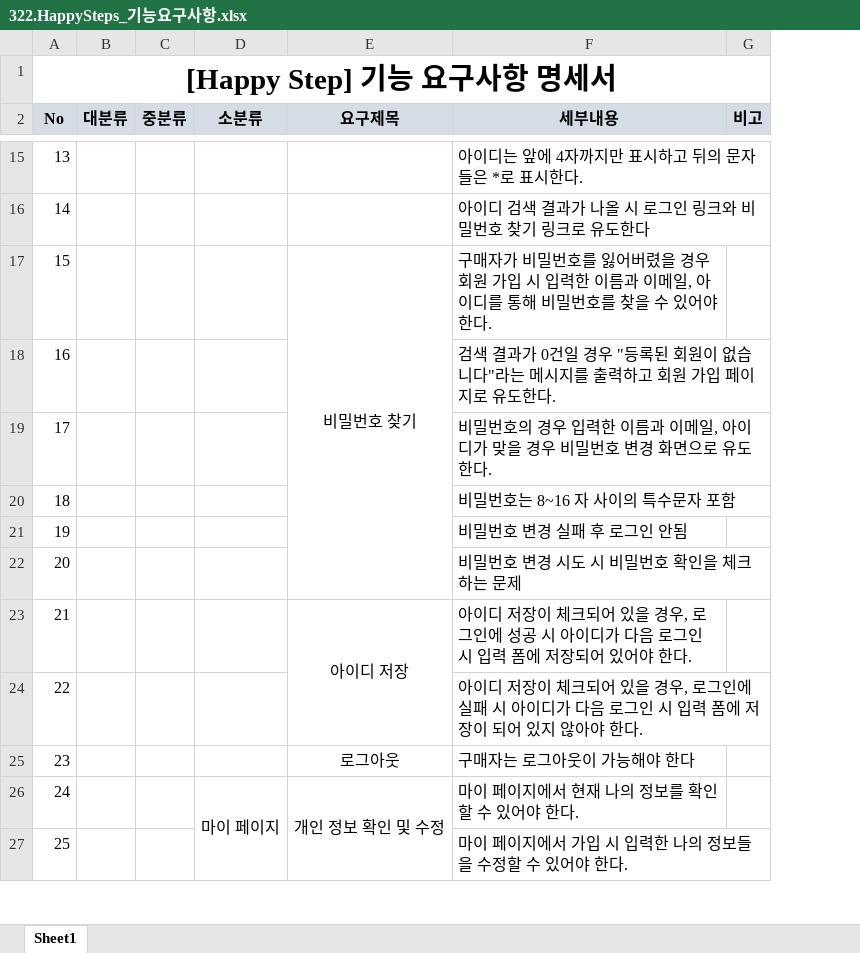
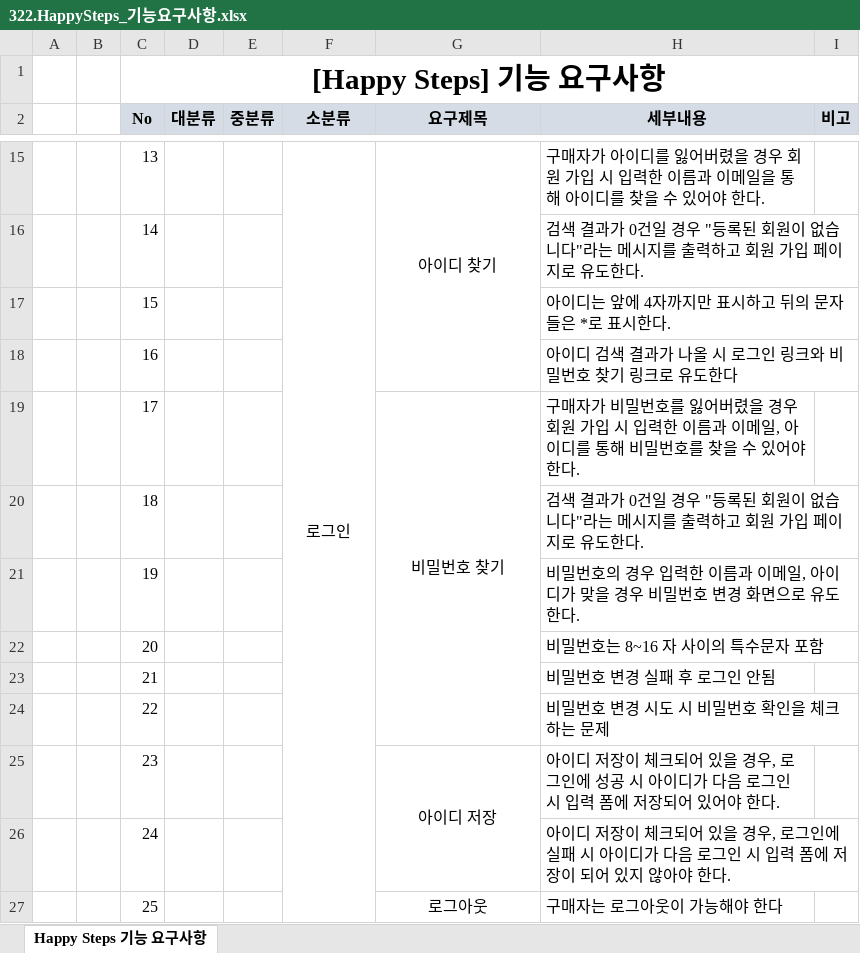
Before and after one commit to Kangchaeyun77/ecommerce7th, an Excel workbook: resource/30.analysis/320.environment/322.HappySteps_기능요구사항.xlsx, sheet Happy Steps 기능 요구사항, drawn as a sheet; only a part is shown, gaps mark what is left out; values as stored, in another font and other column widths than the file's, no borders; removed rows and columns are numbered as before the commit, all else as after; the diff covers the shown part only; the diff names each change by its address in the sheet, - before the commit and + after, or states it on an @@ line.

Commit message:
[chore] 322.HappySteps_기능요구사항 수정

```diff
--- a/resource/30.analysis/320.environment/322.HappySteps_기능요구사항.xlsx (sheet Happy Steps 기능 요구사항)
+++ b/resource/30.analysis/320.environment/322.HappySteps_기능요구사항.xlsx (sheet Happy Steps 기능 요구사항)
-sheet tab: Sheet1
+sheet tab: Happy Steps 기능 요구사항
+column A, empty
+column B, empty
-C1 (No): [Happy Step] 기능 요구사항 명세서
+C1 (No): [Happy Steps] 기능 요구사항
-F15 (소분류): (empty)
+F15 (소분류): 로그인
+F15:F27 merged
-G15 (요구제목): (empty)
+G15 (요구제목): 아이디 찾기
+G15:G18 merged
-H15 (세부내용): 아이디는 앞에 4자까지만 표시하고 뒤의 문자들은 *로 표시한다.
+H15 (세부내용): 구매자가 아이디를 잃어버렸을 경우 회원 가입 시 입력한 이름과 이메일을 통해 아이디를 찾을 수 있어야 한다.
-H16 (세부내용): 아이디 검색 결과가 나올 시 로그인 링크와 비밀번호 찾기 링크로 유도한다
+H16 (세부내용): 검색 결과가 0건일 경우 "등록된 회원이 없습니다"라는 메시지를 출력하고 회원 가입 페이지로 유도한다.
-G17 (요구제목): 비밀번호 찾기
+G17 (요구제목): (empty)
-E17:E22 merged
-H17 (세부내용): 구매자가 비밀번호를 잃어버렸을 경우 회원 가입 시 입력한 이름과 이메일, 아이디를 통해 비밀번호를 찾을 수 있어야 한다.
+H17 (세부내용): 아이디는 앞에 4자까지만 표시하고 뒤의 문자들은 *로 표시한다.
-H18 (세부내용): 검색 결과가 0건일 경우 "등록된 회원이 없습니다"라는 메시지를 출력하고 회원 가입 페이지로 유도한다.
+H18 (세부내용): 아이디 검색 결과가 나올 시 로그인 링크와 비밀번호 찾기 링크로 유도한다
-G19 (요구제목): (empty)
+G19 (요구제목): 비밀번호 찾기
+G19:G24 merged
-H19 (세부내용): 비밀번호의 경우 입력한 이름과 이메일, 아이디가 맞을 경우 비밀번호 변경 화면으로 유도한다.
+H19 (세부내용): 구매자가 비밀번호를 잃어버렸을 경우 회원 가입 시 입력한 이름과 이메일, 아이디를 통해 비밀번호를 찾을 수 있어야 한다.
-H20 (세부내용): 비밀번호는 8~16 자 사이의 특수문자 포함
+H20 (세부내용): 검색 결과가 0건일 경우 "등록된 회원이 없습니다"라는 메시지를 출력하고 회원 가입 페이지로 유도한다.
-H21 (세부내용): 비밀번호 변경 실패 후 로그인 안됨
+H21 (세부내용): 비밀번호의 경우 입력한 이름과 이메일, 아이디가 맞을 경우 비밀번호 변경 화면으로 유도한다.
-H22 (세부내용): 비밀번호 변경 시도 시 비밀번호 확인을 체크하는 문제
+H22 (세부내용): 비밀번호는 8~16 자 사이의 특수문자 포함
-G23 (요구제목): 아이디 저장
+G23 (요구제목): (empty)
-E23:E24 merged
-H23 (세부내용): 아이디 저장이 체크되어 있을 경우, 로그인에 성공 시 아이디가 다음 로그인 시 입력 폼에 저장되어 있어야 한다.
+H23 (세부내용): 비밀번호 변경 실패 후 로그인 안됨
-H24 (세부내용): 아이디 저장이 체크되어 있을 경우, 로그인에 실패 시 아이디가 다음 로그인 시 입력 폼에 저장이 되어 있지 않아야 한다.
+H24 (세부내용): 비밀번호 변경 시도 시 비밀번호 확인을 체크하는 문제
-G25 (요구제목): 로그아웃
+G25 (요구제목): 아이디 저장
+G25:G26 merged
-H25 (세부내용): 구매자는 로그아웃이 가능해야 한다
+H25 (세부내용): 아이디 저장이 체크되어 있을 경우, 로그인에 성공 시 아이디가 다음 로그인 시 입력 폼에 저장되어 있어야 한다.
-F26 (소분류): 마이 페이지
+F26 (소분류): (empty)
-D26:D38 merged
-G26 (요구제목): 개인 정보 확인 및 수정
+G26 (요구제목): (empty)
-E26:E30 merged
-H26 (세부내용): 마이 페이지에서 현재 나의 정보를 확인할 수 있어야 한다…
+H26 (세부내용): 아이디 저장이 체크되어 있을 경우, 로그인에 실패 시 아이디가 다음 로그인 시 입력 폼에 저장이 되어 있지 않아야 한다…
-G27 (요구제목): (empty)
+G27 (요구제목): 로그아웃
-H27 (세부내용): 마이 페이지에서 가입 시 입력한 나의 정보들을 수정할 수 있어야 한다.
+H27 (세부내용): 구매자는 로그아웃이 가능해야 한다
```
Also changed, not shown: 7 added rows, 327 edited cells, cell formats and merged cells elsewhere in this sheet.
